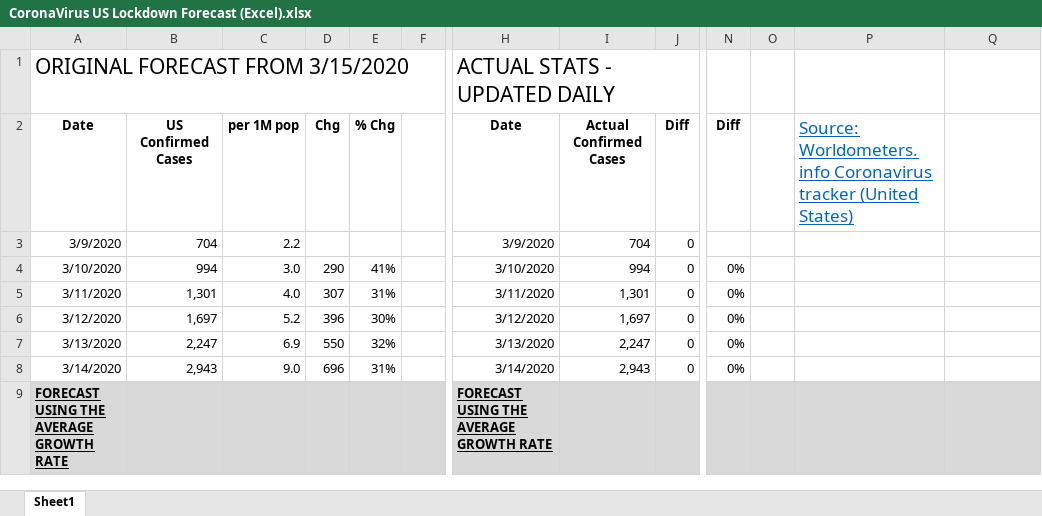
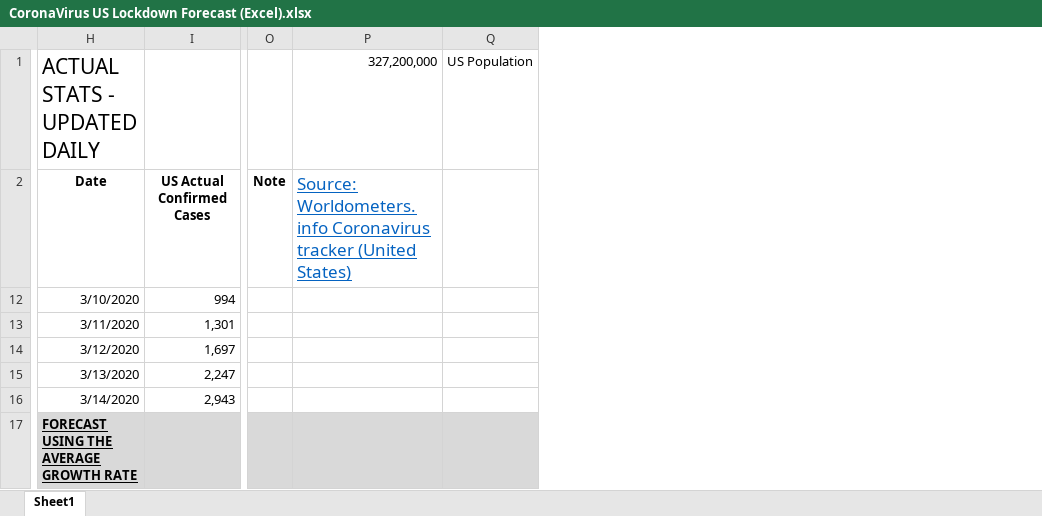
Before and after one commit to BrianLDev/Covid19_Analytics, an Excel workbook: CoronaVirus US Lockdown Forecast (Excel).xlsx, sheet Sheet1, drawn as a sheet; only a part is shown, gaps mark what is left out; values as stored, in another font and other column widths than the file's, no borders; removed rows and columns are numbered as before the commit, all else as after; rows hold the shown columns only; the diff covers the shown part only; the diff names each change by its address in the sheet, - before the commit and + after, or states it on an @@ line.

```diff
--- a/CoronaVirus US Lockdown Forecast (Excel).xlsx (sheet Sheet1)
+++ b/CoronaVirus US Lockdown Forecast (Excel).xlsx (sheet Sheet1)
@@ column A hidden, rows 1-2: ORIGINAL FORECAST FROM 3/15/2020 | Date; rows 4-9: 3/10/2020 | 3/11/2020 | 3/12/2020 | 3/13/2020 | 3/14/2020 | FORECAST USING THE AVERAGE GROWTH RATE @@
@@ column B hidden, row 2: US Confirmed Cases; rows 4-8: 994 | 1,301 | 1,697 | 2,247 | 2,943 @@
@@ column C hidden, row 2: per 1M pop; rows 4-8: 3.0 | 4.0 | 5.2 | 6.9 | 9.0 @@
@@ column D hidden, row 2: Chg; rows 4-8: 290 | 307 | 396 | 550 | 696 @@
@@ column E hidden, row 2: % Chg; rows 4-8: 41% | 31% | 30% | 32% | 31% @@
@@ column F hidden, empty @@
@@ column J hidden, row 2: Diff; rows 4-8: all 0 @@
@@ column N hidden, row 2: Diff; rows 4-8: all 0% @@
-column O, empty
+column O, row 2: Note
-P1: (empty)
+P1: 327,200,000
-Q1: (empty)
+Q1: US Population
-I2: Actual Confirmed Cases
+I2: US Actual Confirmed Cases
-row 3: 3/9/2020 | 704 | 2.2 |  |  |  | 3/9/2020 | 704 | 0
```
Also changed, not shown: 10 added rows, 61 edited cells and cell formats elsewhere in this sheet, formulas that keep their value, hidden cells, 1 other file.
